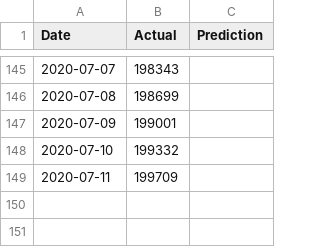
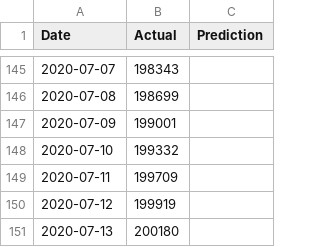
Before and after one commit to bosulliv/covid, a CSV file: data/processed/de_df.csv, drawn as a sheet; only a part is shown, gaps mark what is left out.

```diff
--- a/data/processed/de_df.csv
+++ b/data/processed/de_df.csv
@@ -149 +149,3 @@ Date,Actual,Prediction
 2020-07-11,199709,
+2020-07-12,199919,
+2020-07-13,200180,
```
Also changed, not shown: data/processed/br_df.csv, data/processed/es_df.csv, 28 other files.
